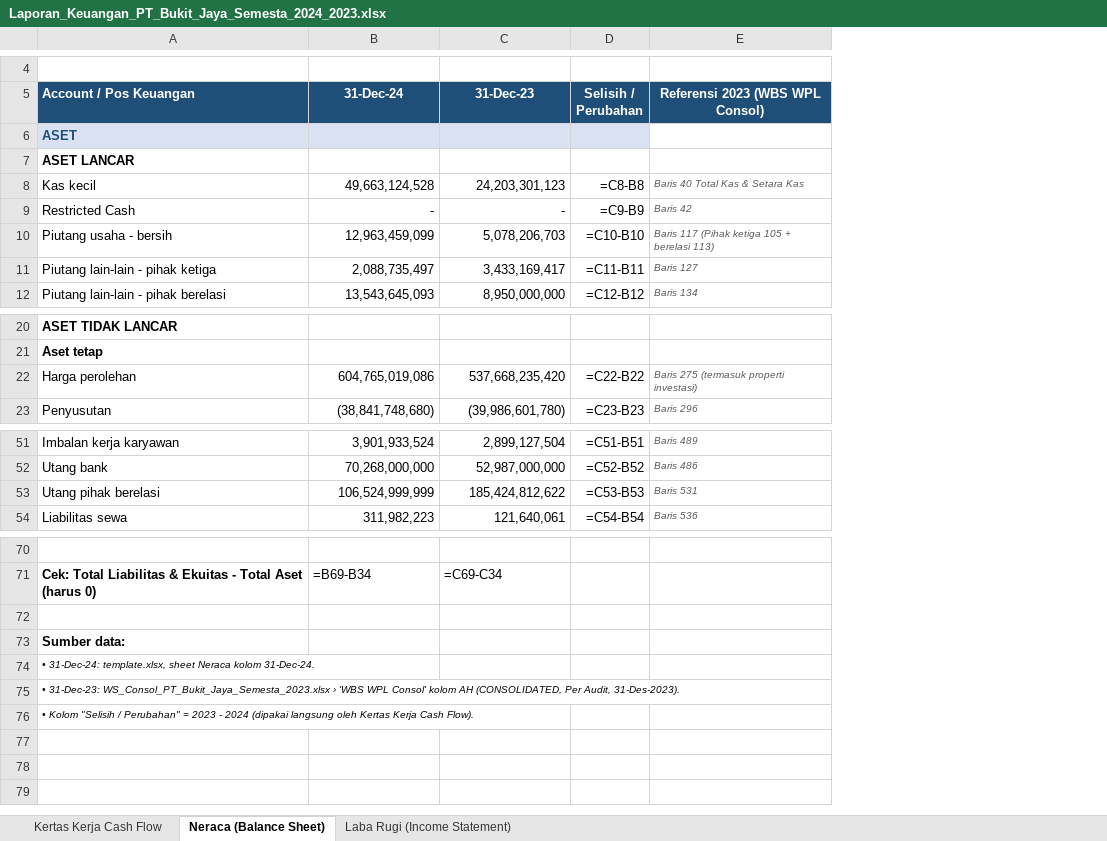
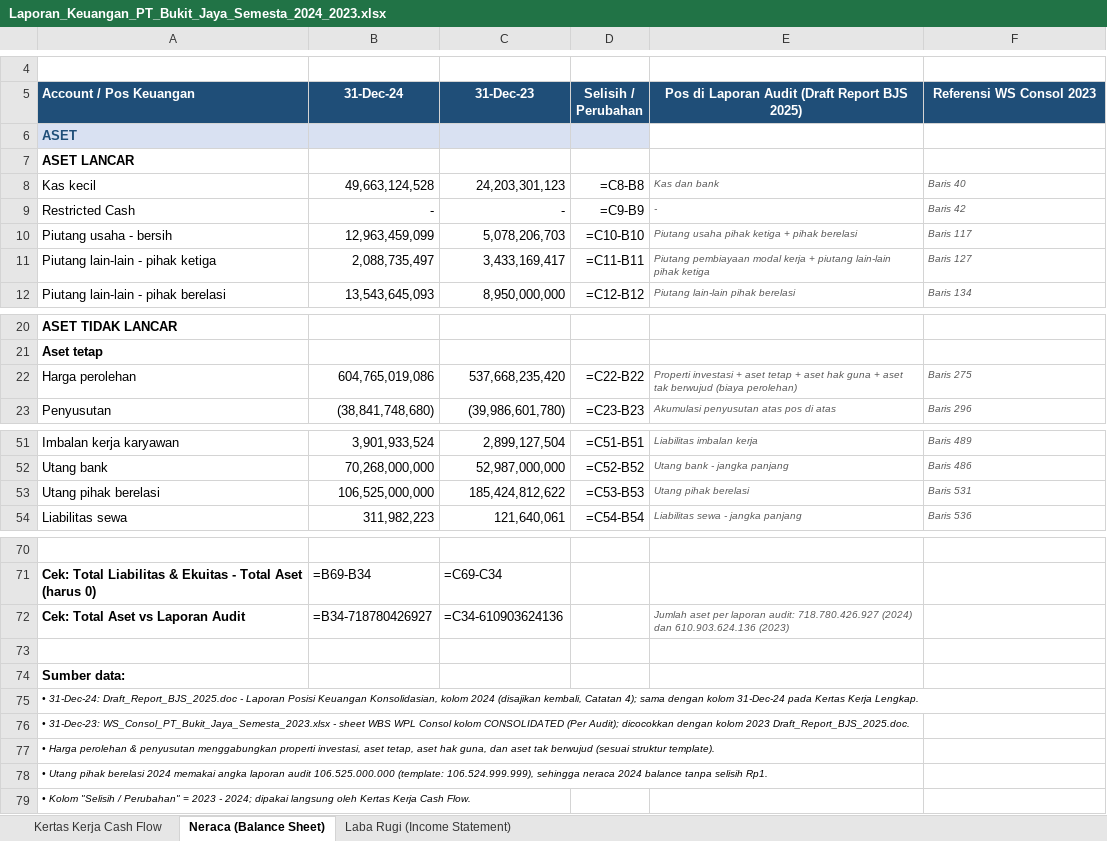
Before and after one commit to martech-sys/simpanan, an Excel workbook: output/Laporan_Keuangan_PT_Bukit_Jaya_Semesta_2024_2023.xlsx, sheet Neraca (Balance Sheet), drawn as a sheet; only a part is shown, gaps mark what is left out; values as stored, in another font and other column widths than the file's, no borders; formulas without a stored value are shown as written; addresses are those after the commit; the diff names each change by its address in the sheet, - before the commit and + after, or states it on an @@ line.

```diff
--- a/output/Laporan_Keuangan_PT_Bukit_Jaya_Semesta_2024_2023.xlsx (sheet Neraca (Balance Sheet))
+++ b/output/Laporan_Keuangan_PT_Bukit_Jaya_Semesta_2024_2023.xlsx (sheet Neraca (Balance Sheet))
+column E, rows 5-12: Pos di Laporan Audit (Draft Report BJS 2025) |  |  | Kas dan bank | - | Piutang usaha pihak ketiga + pihak berelasi | Piutang pembiayaan modal kerja + piutang lain-lain pihak ketiga | Piutang lain-lain pihak berelasi; rows 22-23: Properti investasi + aset tetap + aset hak guna + aset tak berwujud (biaya perolehan) | Akumulasi penyusutan atas pos di atas; rows 51-54: Liabilitas imbalan kerja | Utang bank - jangka panjang | Utang pihak berelasi | Liabilitas sewa - jangka panjang
-F5: Referensi 2023 (WBS WPL Consol)
+F5: Referensi WS Consol 2023
-F8 (Referensi WS Consol 2023): Baris 40 Total Kas & Setara Kas
+F8 (Referensi WS Consol 2023): Baris 40
-F10 (Referensi WS Consol 2023): Baris 117 (Pihak ketiga 105 + berelasi 113)
+F10 (Referensi WS Consol 2023): Baris 117
-F22 (Referensi WS Consol 2023): Baris 275 (termasuk properti investasi)
+F22 (Referensi WS Consol 2023): Baris 275
-B53 (31-Dec-24): 106,524,999,999
+B53 (31-Dec-24): 106,525,000,000
+row 72: Cek: Total Aset vs Laporan Audit | =B34-718780426927 | =C34-610903624136 |  | Jumlah aset per laporan audit: 718.780.426.927 (2024) dan 610.903.624.136 (2023)
-A75 (Account / Pos Keuangan): • 31-Dec-24: template.xlsx, sheet Neraca kolom 31-Dec-24.
+A75 (Account / Pos Keuangan): • 31-Dec-24: Draft_Report_BJS_2025.doc - Laporan Posisi Keuangan Konsolidasian, kolom 2024 (disajikan kembali, Catatan 4); sama dengan kolom 31-Dec-24 pada Kertas Kerja Lengkap.
-A76 (Account / Pos Keuangan): …31-Dec-23: WS_Consol_PT_Bukit_Jaya_Semesta_2023.xlsx › 'WBS WPL Consol' kolom AH (CONSOLIDATED, Per Audit, 31-Des-2023).
+A76 (Account / Pos Keuangan): …31-Dec-23: WS_Consol_PT_Bukit_Jaya_Semesta_2023.xlsx - sheet WBS WPL Consol kolom CONSOLIDATED (Per Audit); dicocokkan dengan kolom 2023 Draft_Report_BJS_2025.doc.
-A77 (Account / Pos Keuangan): • Kolom "Selisih / Perubahan" = 2023 - 2024 (dipakai langsung oleh Kertas Kerja Cash Flow).
+A77 (Account / Pos Keuangan): • Harga perolehan & penyusutan menggabungkan properti investasi, aset tetap, aset hak guna, dan aset tak berwujud (sesuai struktur template).
+row 78: • Utang pihak berelasi 2024 memakai angka laporan audit 106.525.000.000 (template: 106.524.999.999), sehingga neraca 2024 balance tanpa selisih Rp1.
+row 79: • Kolom "Selisih / Perubahan" = 2023 - 2024; dipakai langsung oleh Kertas Kerja Cash Flow.
```
Also changed, not shown: sheet Kertas Kerja Cash Flow, sheet Laba Rugi (Income Statement).
